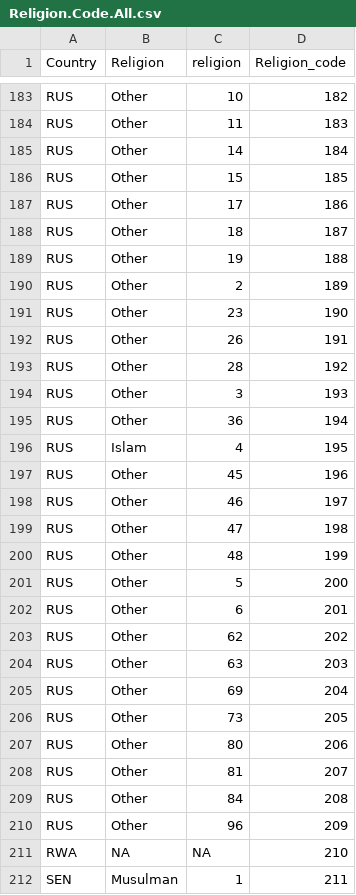
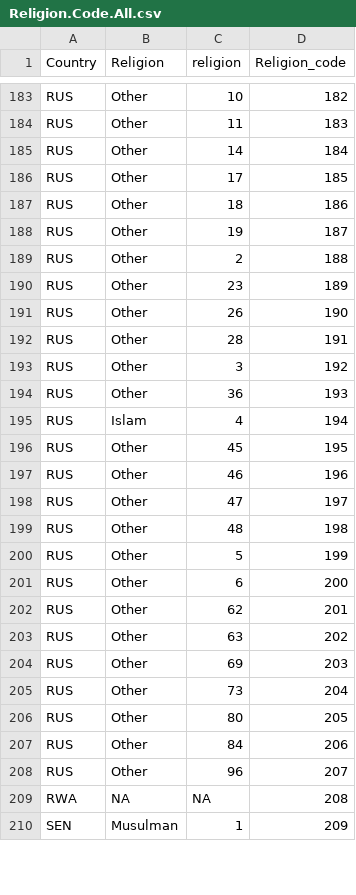
Before and after one commit to lmissbach/Carbon-Intensity-2023, a CSV file: 0_Data/9_Supplementary Information/2_Codes/Religion.Code.All.csv, drawn as a sheet; only a part is shown, gaps mark what is left out; the diff covers the shown part only.

```diff
--- a/0_Data/9_Supplementary Information/2_Codes/Religion.Code.All.csv
+++ b/0_Data/9_Supplementary Information/2_Codes/Religion.Code.All.csv
@@ -185,28 +185,26 @@ RUS,Other,11,183
 RUS,Other,14,184
-RUS,Other,15,185
-RUS,Other,17,186
-RUS,Other,18,187
-RUS,Other,19,188
-RUS,Other,2,189
-RUS,Other,23,190
-RUS,Other,26,191
-RUS,Other,28,192
-RUS,Other,3,193
-RUS,Other,36,194
-RUS,Islam,4,195
-RUS,Other,45,196
-RUS,Other,46,197
-RUS,Other,47,198
-RUS,Other,48,199
-RUS,Other,5,200
-RUS,Other,6,201
-RUS,Other,62,202
-RUS,Other,63,203
-RUS,Other,69,204
-RUS,Other,73,205
-RUS,Other,80,206
-RUS,Other,81,207
-RUS,Other,84,208
-RUS,Other,96,209
-RWA,NA,NA,210
-SEN,Musulman,1,211
+RUS,Other,17,185
+RUS,Other,18,186
+RUS,Other,19,187
+RUS,Other,2,188
+RUS,Other,23,189
+RUS,Other,26,190
+RUS,Other,28,191
+RUS,Other,3,192
+RUS,Other,36,193
+RUS,Islam,4,194
+RUS,Other,45,195
+RUS,Other,46,196
+RUS,Other,47,197
+RUS,Other,48,198
+RUS,Other,5,199
+RUS,Other,6,200
+RUS,Other,62,201
+RUS,Other,63,202
+RUS,Other,69,203
+RUS,Other,73,204
+RUS,Other,80,205
+RUS,Other,84,206
+RUS,Other,96,207
+RWA,NA,NA,208
+SEN,Musulman,1,209
```
Also changed, not shown: 37 edited cells elsewhere in this file, 0_Data/9_Supplementary Information/2_Codes/Province.Code.All.csv, 1 other file.
